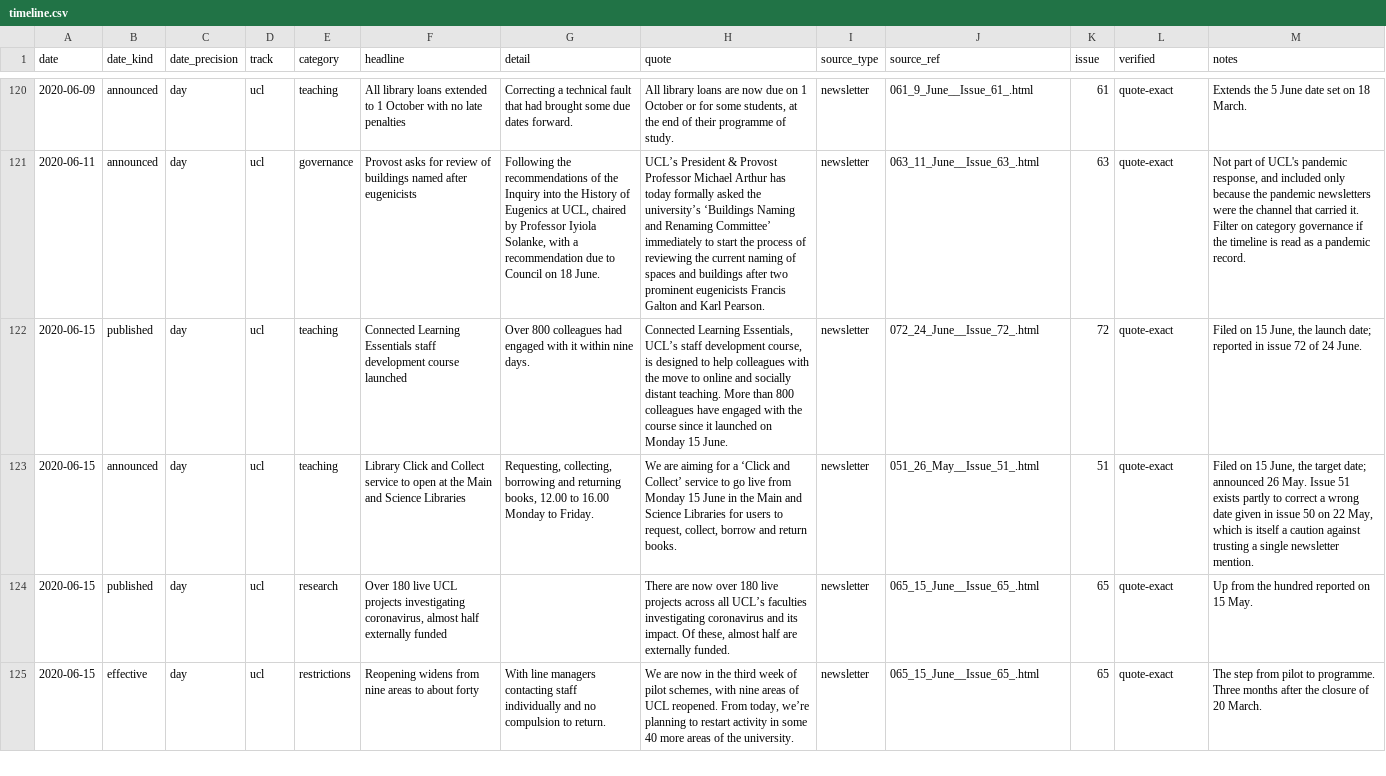
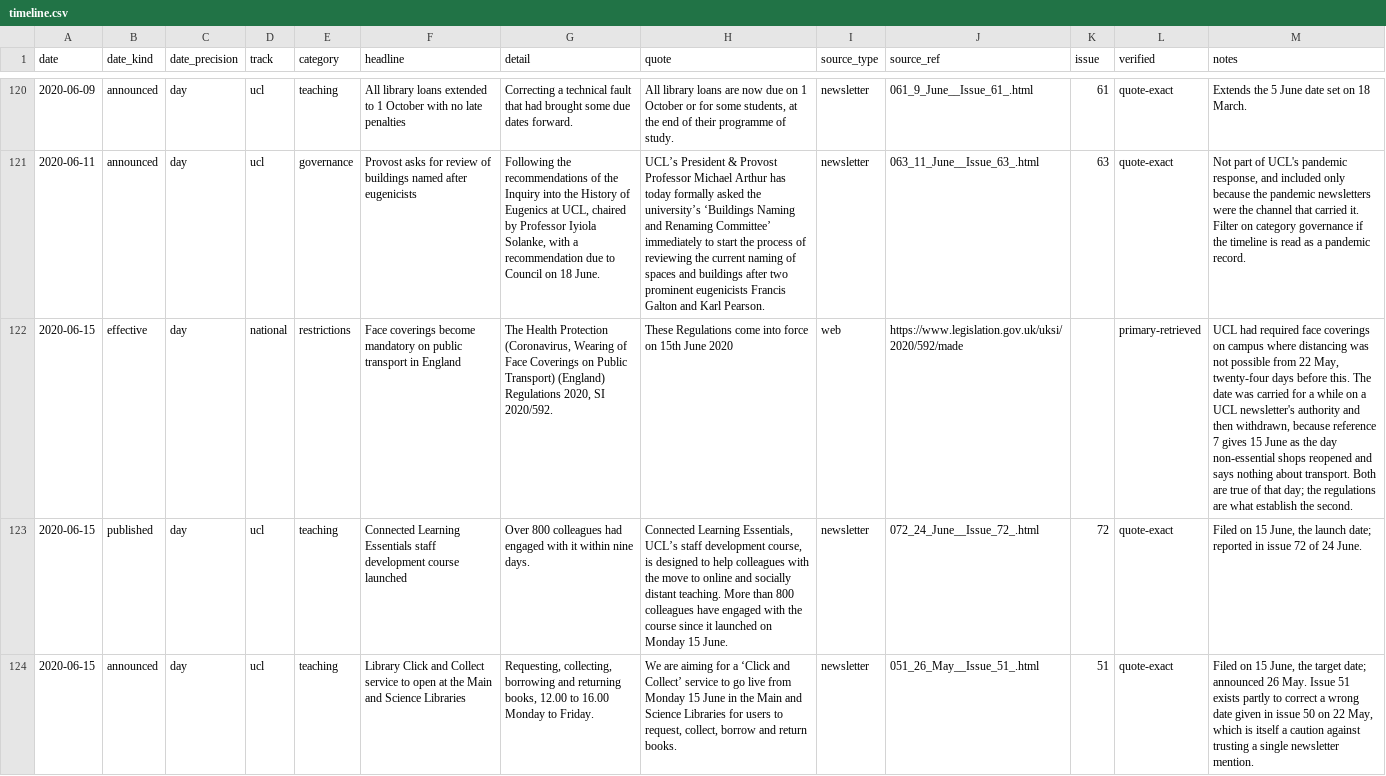
Before and after one commit to sjmurdoch/uclcovid-timeline, a CSV file: timeline.csv, drawn as a sheet; only a part is shown, gaps mark what is left out; the shorter side is filled out with more unchanged rows; the diff names each change by its address in the sheet, - before the commit and + after, or states it on an @@ line.

```diff
--- a/timeline.csv
+++ b/timeline.csv
+row 122: 2020-06-15 | effective | day | national | restrictions | Face coverings become mandatory on public transport in England | The Health Protection (Coronavirus, Wearing of Face Coverings on Public Transport) (England) Regulations 2020, SI 2020/592. | These Regulations come into force on 15th June 2020 | web | https://www.legislation.gov.uk/uksi/2020/592/made |  | primary-retrieved | UCL had required face coverings on campus where distancing was not possible from 22 May, twenty-four days before this. The date was carried for a while on a UCL newsletter's authority and then withdrawn, because reference 7 gives 15 June as the day non-essential shops reopened and says nothing about transport. Both are true of that day; the regulations are what establish the second.
```
Also changed, not shown: sources/manifest.csv, 9 other files.
